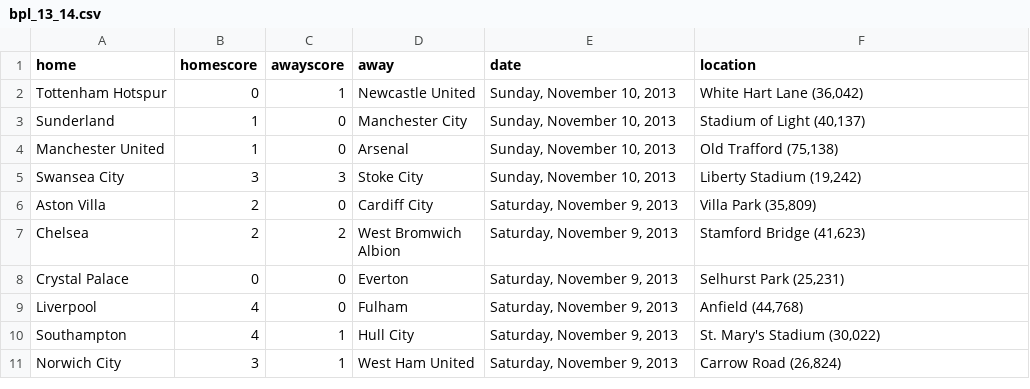
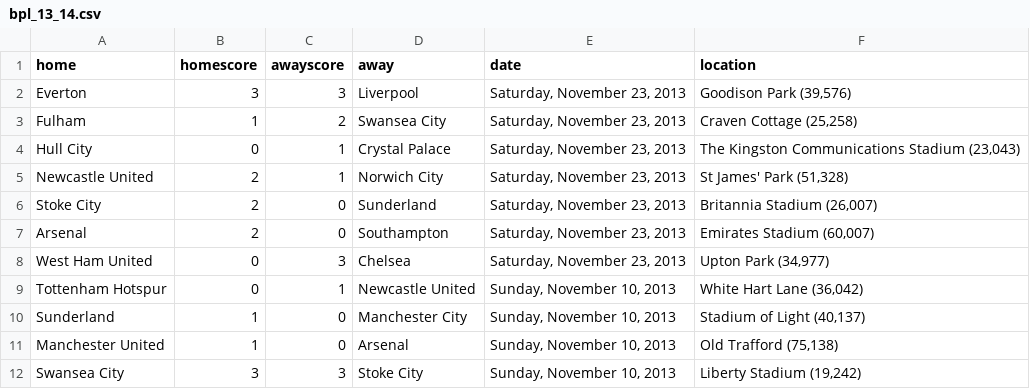
Before and after one commit to llimllib/soccerdata, a CSV file: data/bpl_13_14.csv, drawn as a sheet; only a part is shown; the shorter side is filled out with more unchanged rows.

Commit message:
periodic data update Sun Nov 24 00:05:22 UTC 2013

```diff
--- a/data/bpl_13_14.csv
+++ b/data/bpl_13_14.csv
@@ -1,2 +1,9 @@
 home,homescore,awayscore,away,date,location
+Everton,3,3,Liverpool,"Saturday, November 23, 2013","Goodison Park (39,576)"
+Fulham,1,2,Swansea City,"Saturday, November 23, 2013","Craven Cottage (25,258)"
+Hull City,0,1,Crystal Palace,"Saturday, November 23, 2013","The Kingston Communications Stadium (23,043)"
+Newcastle United,2,1,Norwich City,"Saturday, November 23, 2013","St James' Park (51,328)"
+Stoke City,2,0,Sunderland,"Saturday, November 23, 2013","Britannia Stadium (26,007)"
+Arsenal,2,0,Southampton,"Saturday, November 23, 2013","Emirates Stadium (60,007)"
+West Ham United,0,3,Chelsea,"Saturday, November 23, 2013","Upton Park (34,977)"
 Tottenham Hotspur,0,1,Newcastle United,"Sunday, November 10, 2013","White Hart Lane (36,042)"
```
Also changed, not shown: data/bundesliga_13_14.csv, data/laliga_13_14.csv, 2 other files.
